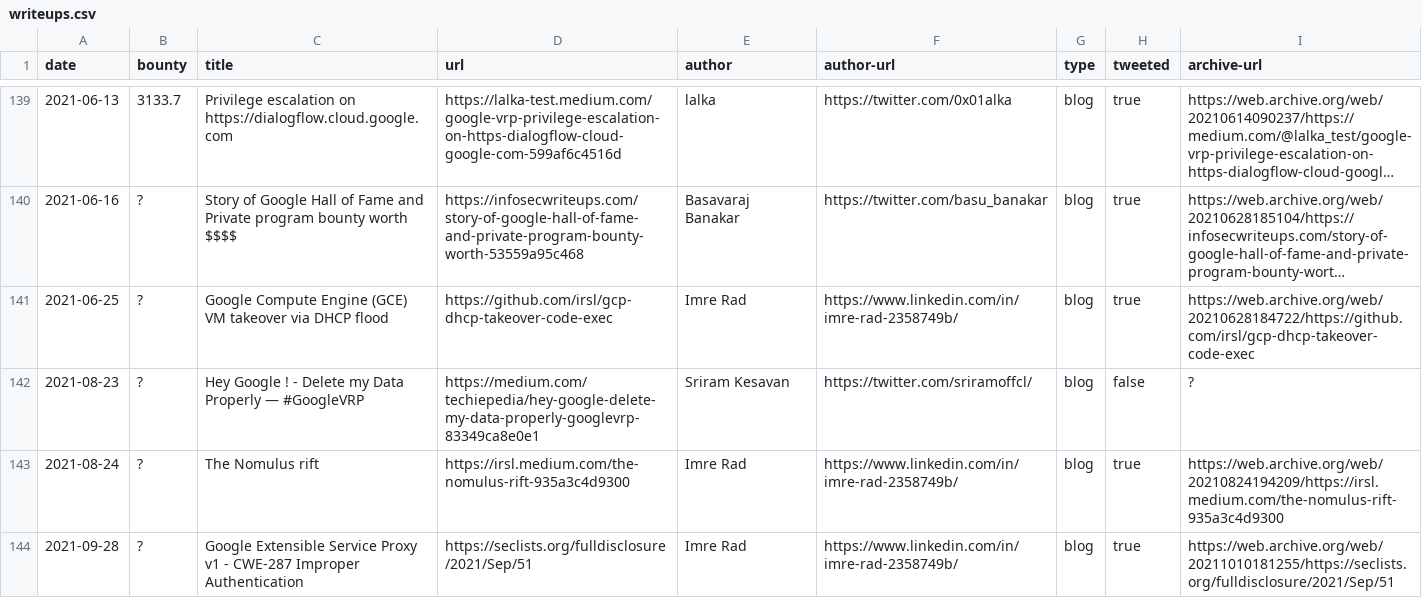
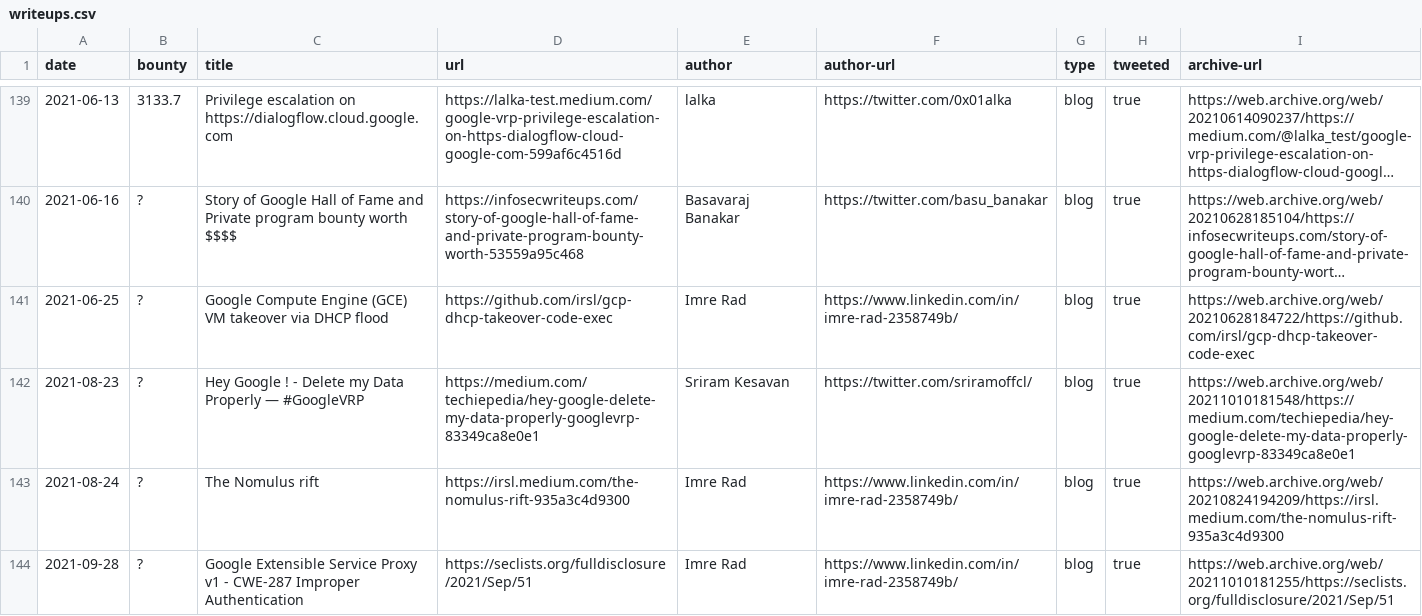
Before and after one commit to xdavidhu/awesome-google-vrp-writeups, a CSV file: writeups.csv, drawn as a sheet; only a part is shown, gaps mark what is left out; long unchanged cells end in ….

```diff
--- a/writeups.csv
+++ b/writeups.csv
@@ -141,3 +141,3 @@ date,bounty,title,url,author,author-url,type,tweeted,archive-url
 2021-06-25,?,Google Compute Engine (GCE) VM takeover via DHCP flood,https://github.com/irsl/gcp-dhcp-takeover-code-exec,Imre Rad,https://www.linkedin.com/in/imre-rad-2358749b/,blog,true,https://web.archive.org/web/20210628184722/https://github.com/irsl/gcp-dhcp-takeover-code-exec
-2021-08-23,?,Hey Google ! - Delete my Data Properly — #GoogleVRP,https://medium.com/techiepedia/hey-google-delete-my-data-properly-googlevrp-83349ca8e0e1,Sriram Kesavan,https://twitter.com/sriramoffcl/,blog,false,?
+2021-08-23,?,Hey Google ! - Delete my Data Properly — #GoogleVRP,https://medium.com/techiepedia/hey-google-delete-my-data-properly-googlevrp-83349ca8e0e1,Sriram Kesavan,https://twitter.com/sriramoffcl/,blog,true,https://web.archive.org/web/20211010181548/https://medium.com/techiepedia/hey-google-delete-my-data-properly-googlevrp-83349ca8e0e1
 2021-08-24,?,The Nomulus rift,https://irsl.medium.com/the-nomulus-rift-935a3c4d9300,Imre Rad,https://www.linkedin.com/in/imre-rad-2358749b/,blog,true,https://web.archive.org/web/20210824194209/https://irsl.medium.com/the-nomulus-rift-935a3c4d9300
```
Also changed, not shown: 1 other file.
